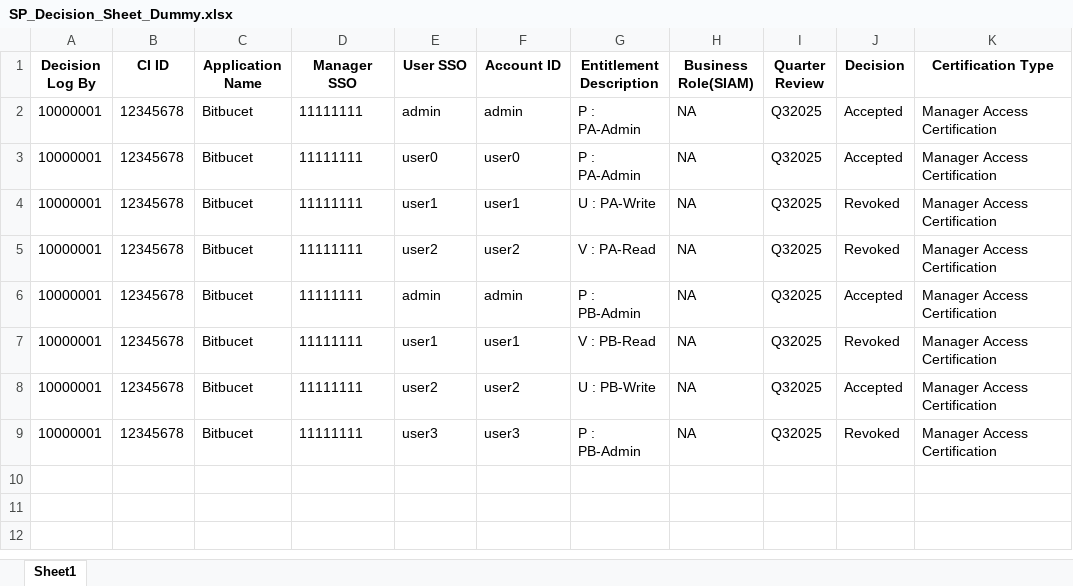
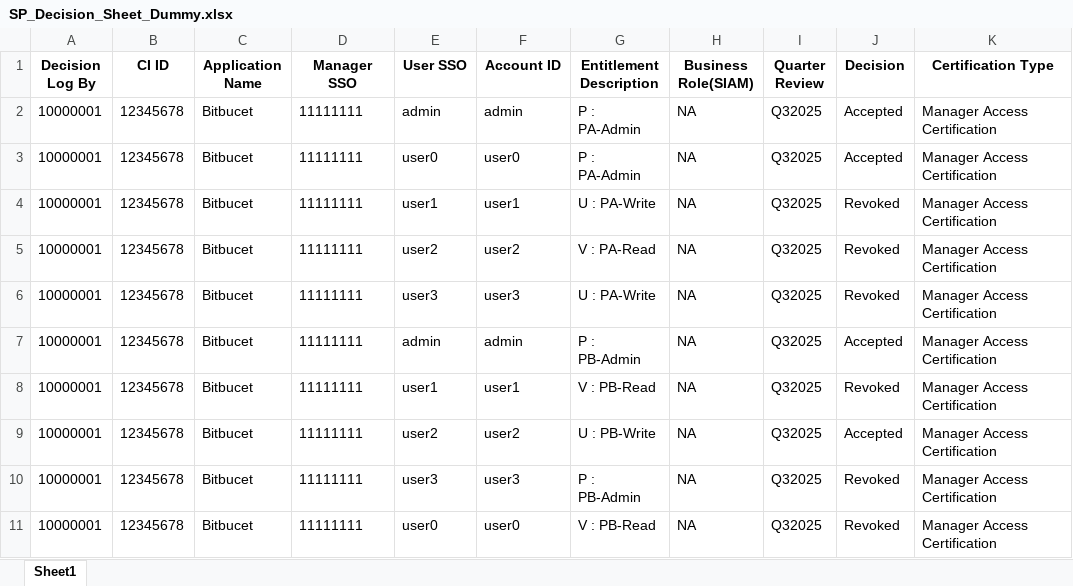
Before and after one commit to ravikiranv097/nodejs_bb_audit_sp_decision, an Excel workbook: input_files/SP_Decision_Sheet_Dummy.xlsx, sheet Sheet1, drawn as a sheet; values as stored, in another font and other column widths than the file's, no borders; the diff names each change by its address in the sheet, - before the commit and + after, or states it on an @@ line.

```diff
--- a/input_files/SP_Decision_Sheet_Dummy.xlsx (sheet Sheet1)
+++ b/input_files/SP_Decision_Sheet_Dummy.xlsx (sheet Sheet1)
+row 6: 10000001 | 12345678 | Bitbucet | 11111111 | user3 | user3 | U : PA-Write | NA | Q32025 | Revoked | Manager Access Certification
+row 11: 10000001 | 12345678 | Bitbucet | 11111111 | user0 | user0 | V : PB-Read | NA | Q32025 | Revoked | Manager Access Certification
```
Also changed, not shown: 27 other files.
